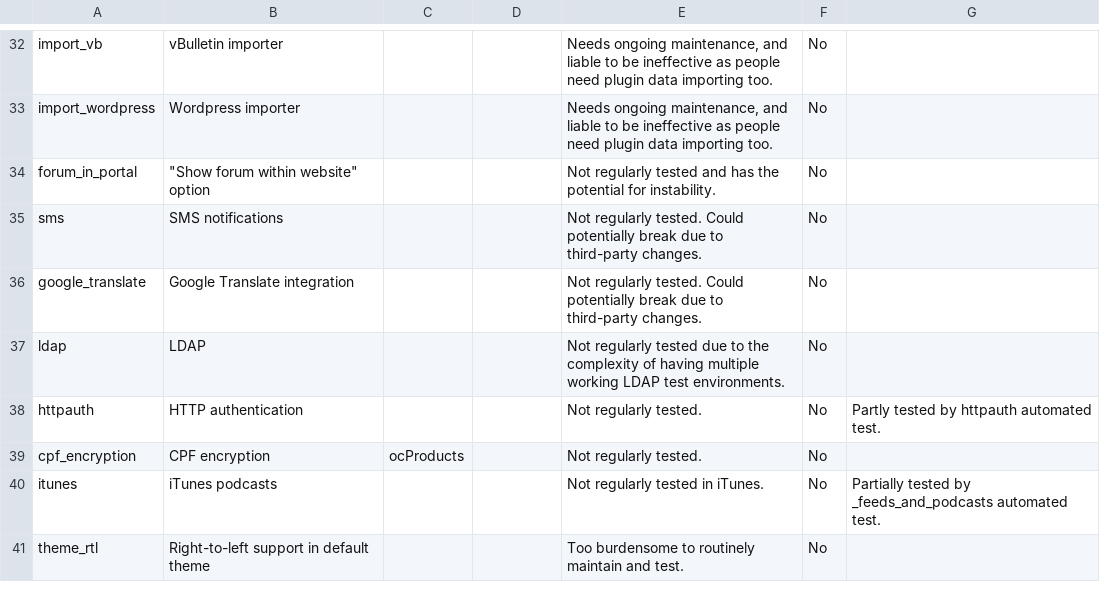
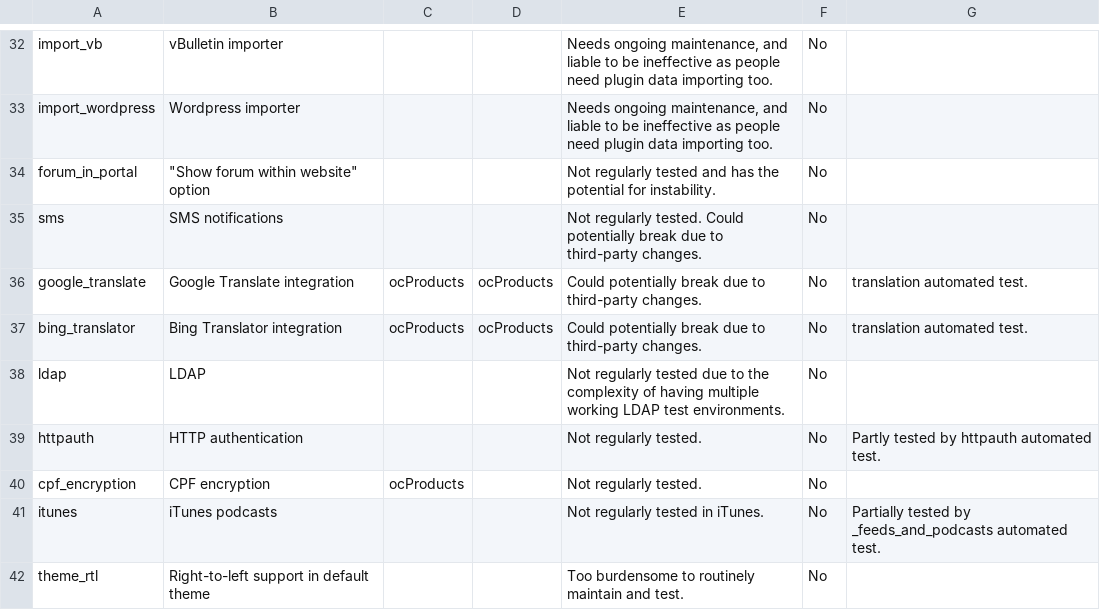
Before and after one commit to ocproducts/composr, a CSV file: data/maintenance_status.csv, drawn as a sheet; only a part is shown, gaps mark what is left out.

Commit message:
Added Bing Translator support

```diff
--- a/data/maintenance_status.csv
+++ b/data/maintenance_status.csv
@@ -35,3 +35,4 @@ forum_in_portal,"""Show forum within website"" option",,,Not regularly tested an
 sms,SMS notifications,,,Not regularly tested. Could potentially break due to third-party changes.,No,
-google_translate,Google Translate integration,,,Not regularly tested. Could potentially break due to third-party changes.,No,
+google_translate,Google Translate integration,ocProducts,ocProducts,Could potentially break due to third-party changes.,No,translation automated test.
+bing_translator,Bing Translator integration,ocProducts,ocProducts,Could potentially break due to third-party changes.,No,translation automated test.
 ldap,LDAP,,,Not regularly tested due to the complexity of having multiple working LDAP test environments.,No,
```
Also changed, not shown: 20 other files.
